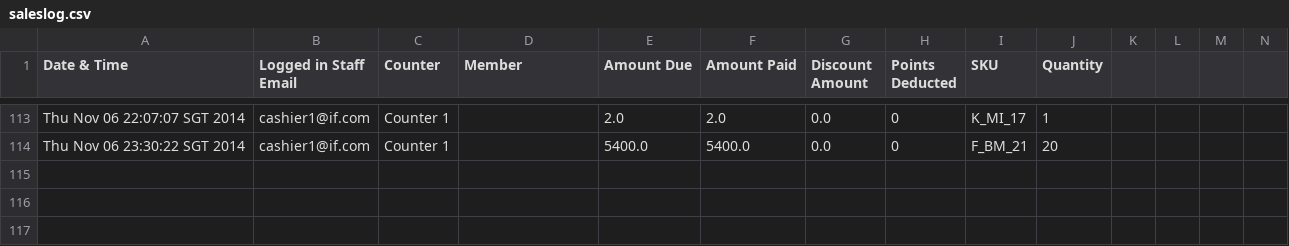
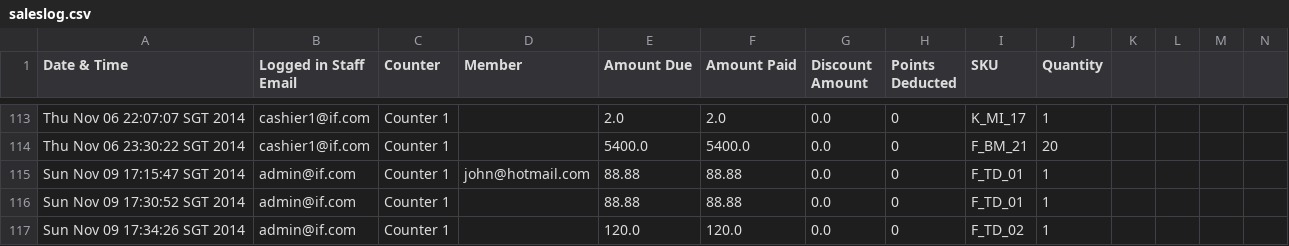
Before and after one commit to IS3102-07/IS3102_POS, a CSV file: src/POS/saleslog.csv, drawn as a sheet; only a part is shown, gaps mark what is left out; rows hold the shown columns only; the diff names each change by its address in the sheet, - before the commit and + after, or states it on an @@ line.

```diff
--- a/src/POS/saleslog.csv
+++ b/src/POS/saleslog.csv
+row 115: Sun Nov 09 17:15:47 SGT 2014 | admin@if.com | Counter 1 | john@hotmail.com | 88.88 | 88.88 | 0.0 | 0 | F_TD_01 | 1
+row 116: Sun Nov 09 17:30:52 SGT 2014 | admin@if.com | Counter 1 |  | 88.88 | 88.88 | 0.0 | 0 | F_TD_01 | 1
+row 117: Sun Nov 09 17:34:26 SGT 2014 | admin@if.com | Counter 1 |  | 120.0 | 120.0 | 0.0 | 0 | F_TD_02 | 1
```
Also changed, not shown: 6 other files.
